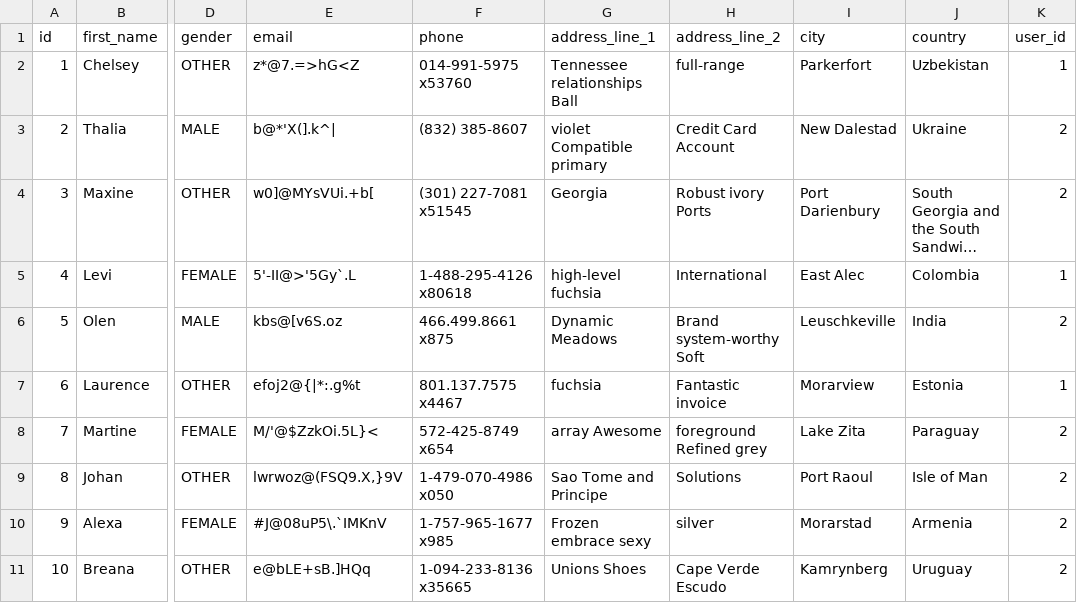
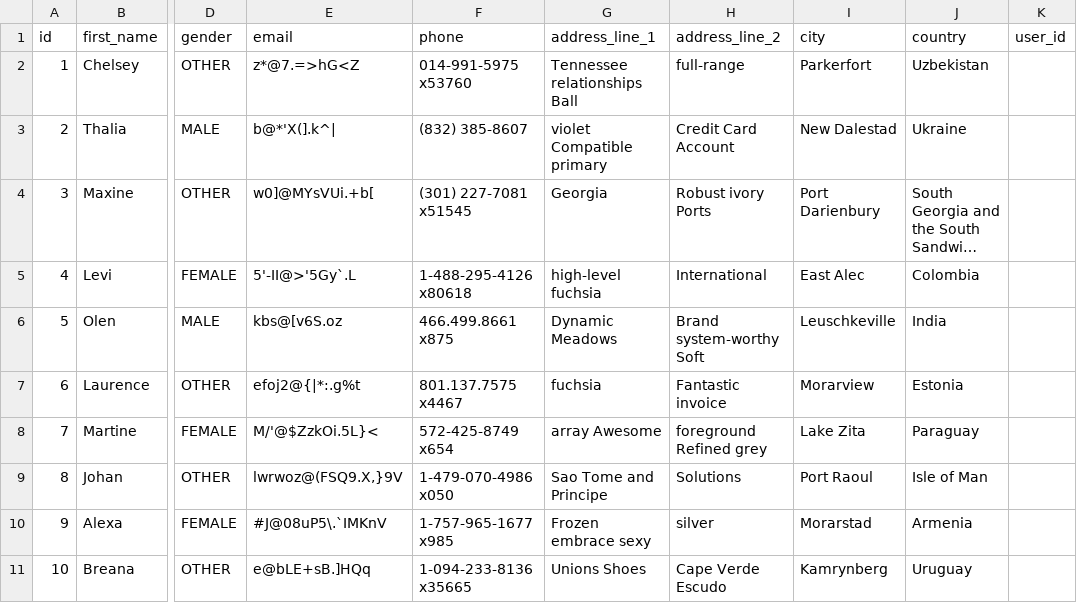
Before and after one commit to ustcck/e-commerce-vue, a CSV file: store/src/main/resources/config/liquibase/fake-data/customer.csv, drawn as a sheet; only a part is shown, gaps mark what is left out; long unchanged cells end in …; the diff names each change by its address in the sheet, - before the commit and + after, or states it on an @@ line.

```diff
--- a/store/src/main/resources/config/liquibase/fake-data/customer.csv
+++ b/store/src/main/resources/config/liquibase/fake-data/customer.csv
-K2 (user_id): 1
+K2 (user_id): (empty)
-K3:K4 (user_id): 2
+K3:K4 (user_id): (empty)
-K5 (user_id): 1
+K5 (user_id): (empty)
-K6 (user_id): 2
+K6 (user_id): (empty)
-K7 (user_id): 1
+K7 (user_id): (empty)
-K8:K11 (user_id): 2
+K8:K11 (user_id): (empty)
```
Also changed, not shown: 2 other files.
